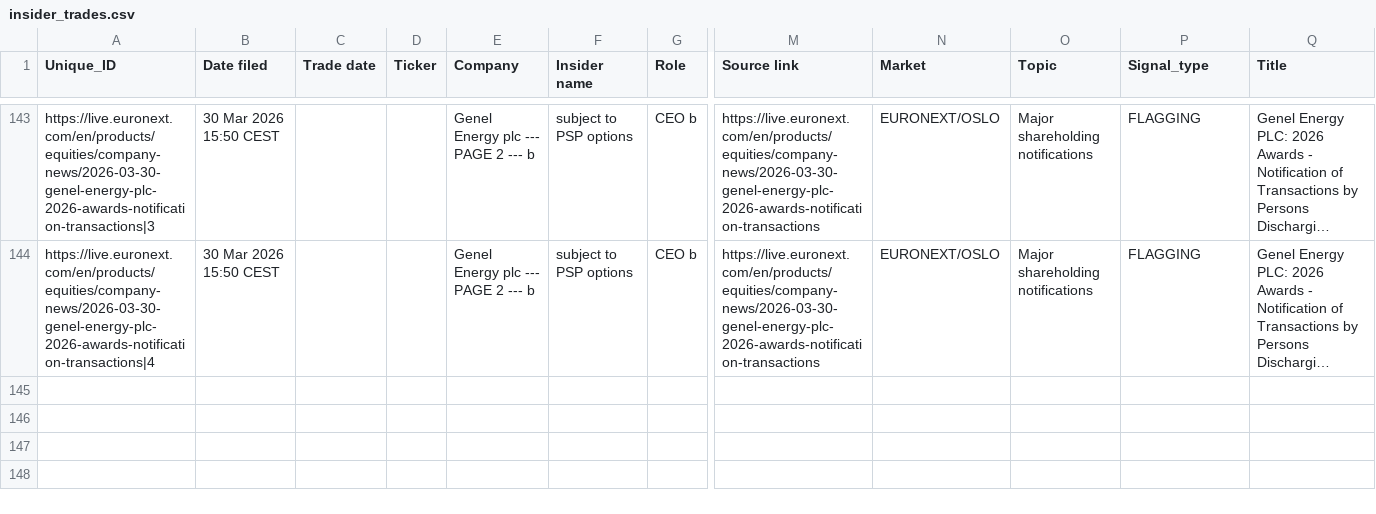
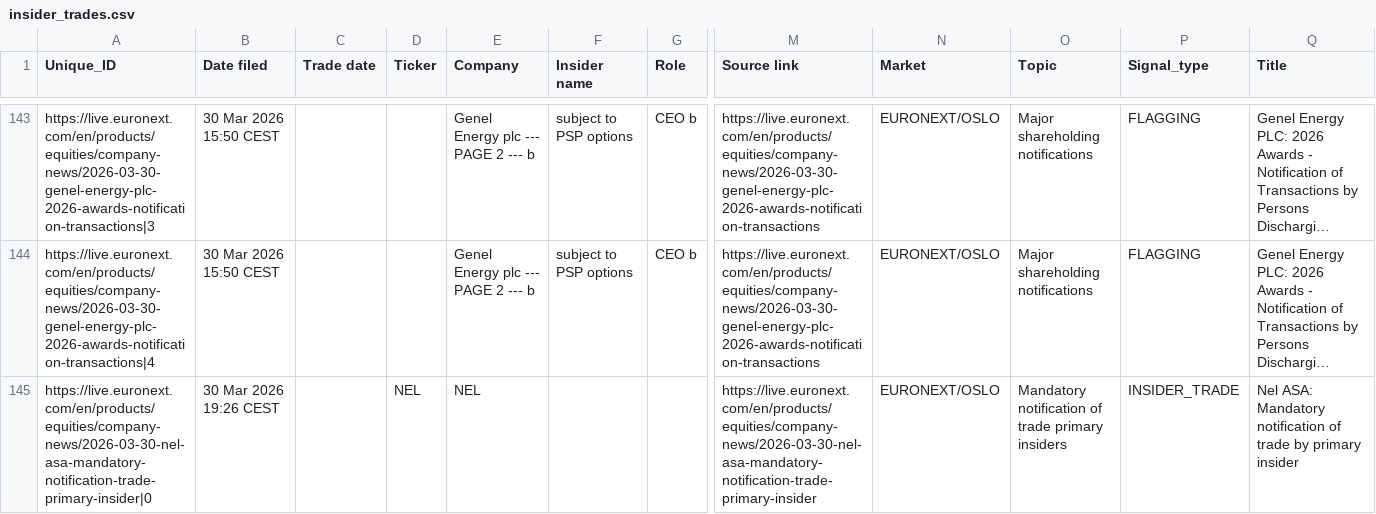
Before and after one commit to mariuslandmark-ai/insider-tracker-no, a CSV file: data/insider_trades.csv, drawn as a sheet; only a part is shown, gaps mark what is left out; long unchanged cells end in …; rows hold the shown columns only; the diff names each change by its address in the sheet, - before the commit and + after, or states it on an @@ line.

```diff
--- a/data/insider_trades.csv
+++ b/data/insider_trades.csv
+row 145: https://live.euronext.com/en/products/equities/company-news/2026-03-30-nel-asa-mandatory-notification-trade-primary-insider|0 | 30 Mar 2026 19:26 CEST |  | NEL | NEL |  |  | https://live.euronext.com/en/products/equities/company-news/2026-03-30-nel-asa-mandatory-notification-trade-primary-insider | EURONEXT/OSLO | Mandatory notification of trade primary insiders | INSIDER_TRADE | Nel ASA: Mandatory notification of trade by primary insider
```
